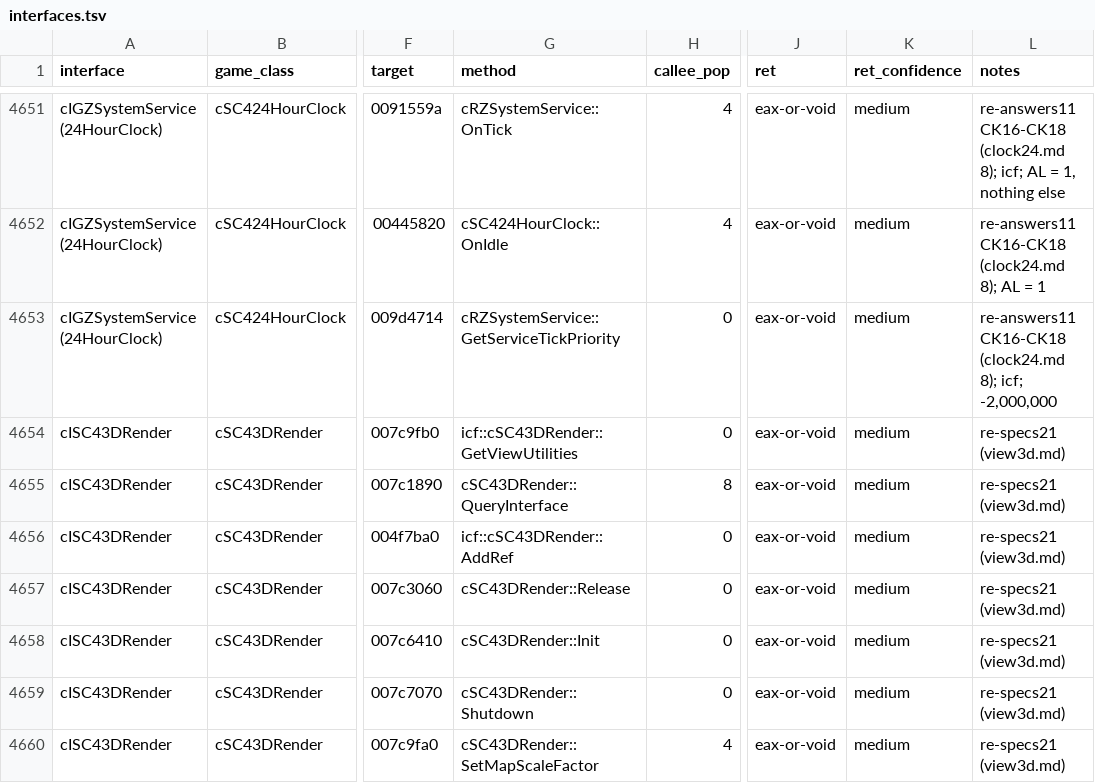
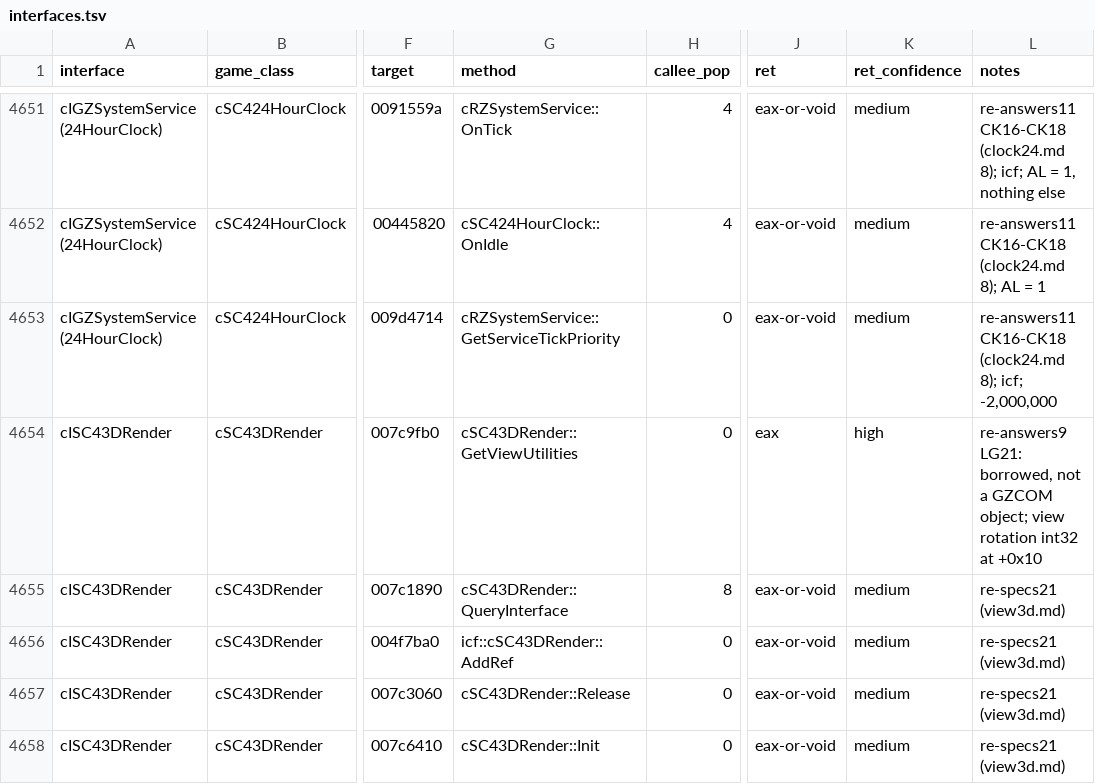
Before and after one commit to LucaSammartino/OpenSC4, a TSV file: docs/abi/interfaces.tsv, drawn as a sheet; only a part is shown, gaps mark what is left out; the shorter side is filled out with more unchanged rows; the diff names each change by its address in the sheet, - before the commit and + after, or states it on an @@ line.

```diff
--- a/docs/abi/interfaces.tsv
+++ b/docs/abi/interfaces.tsv
-G4654 (method): icf::cSC43DRender::GetViewUtilities
+G4654 (method): cSC43DRender::GetViewUtilities
-J4654 (ret): eax-or-void
+J4654 (ret): eax
-K4654 (ret_confidence): medium
+K4654 (ret_confidence): high
-L4654 (notes): re-specs21 (view3d.md)
+L4654 (notes): re-answers9 LG21: borrowed, not a GZCOM object; view rotation int32 at +0x10
```
Also changed, not shown: 1 other file.
